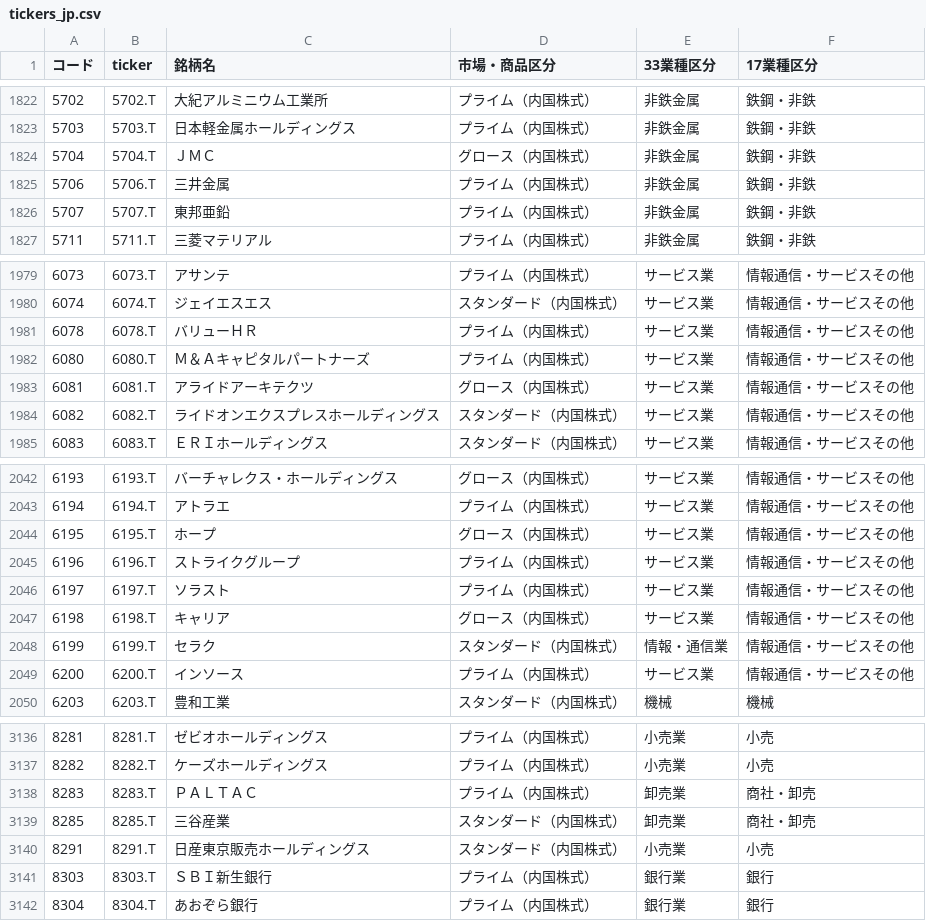
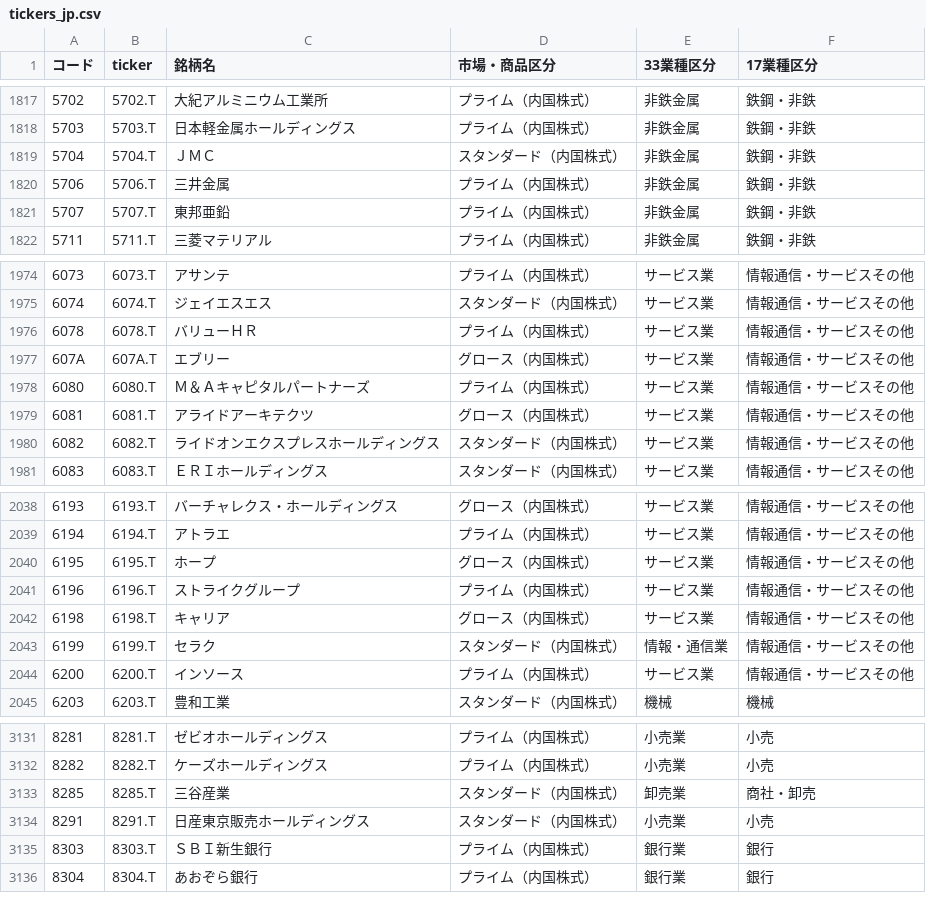
Before and after one commit to mnghfxiidm4ad-rgb/Stock-Price-Heat-Map, a CSV file: lists/tickers_jp.csv, drawn as a sheet; only a part is shown, gaps mark what is left out; the diff covers the shown part only.

```diff
--- a/lists/tickers_jp.csv
+++ b/lists/tickers_jp.csv
@@ -1823,3 +1818,3 @@
 5703,5703.T,日本軽金属ホールディングス,プライム（内国株式）,非鉄金属,鉄鋼・非鉄
-5704,5704.T,ＪＭＣ,グロース（内国株式）,非鉄金属,鉄鋼・非鉄
+5704,5704.T,ＪＭＣ,スタンダード（内国株式）,非鉄金属,鉄鋼・非鉄
 5706,5706.T,三井金属,プライム（内国株式）,非鉄金属,鉄鋼・非鉄
@@ -1981,2 +1976,3 @@
 6078,6078.T,バリューＨＲ,プライム（内国株式）,サービス業,情報通信・サービスその他
+607A,607A.T,エブリー,グロース（内国株式）,サービス業,情報通信・サービスその他
 6080,6080.T,Ｍ＆Ａキャピタルパートナーズ,プライム（内国株式）,サービス業,情報通信・サービスその他
@@ -2045,3 +2041,2 @@
 6196,6196.T,ストライクグループ,プライム（内国株式）,サービス業,情報通信・サービスその他
-6197,6197.T,ソラスト,プライム（内国株式）,サービス業,情報通信・サービスその他
 6198,6198.T,キャリア,グロース（内国株式）,サービス業,情報通信・サービスその他
@@ -3137,3 +3132,2 @@
 8282,8282.T,ケーズホールディングス,プライム（内国株式）,小売業,小売
-8283,8283.T,ＰＡＬＴＡＣ,プライム（内国株式）,卸売業,商社・卸売
 8285,8285.T,三谷産業,スタンダード（内国株式）,卸売業,商社・卸売
```
Also changed, not shown: 5 removed rows elsewhere in this file, 1 other file.
